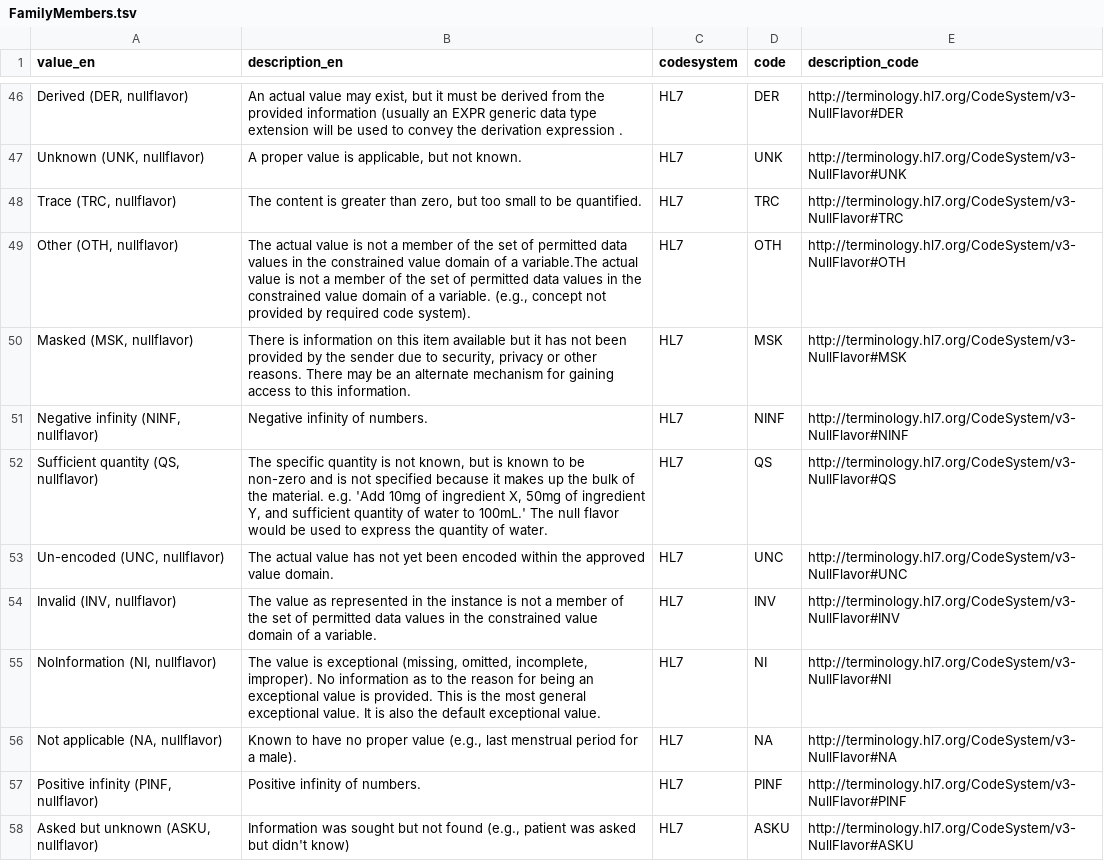
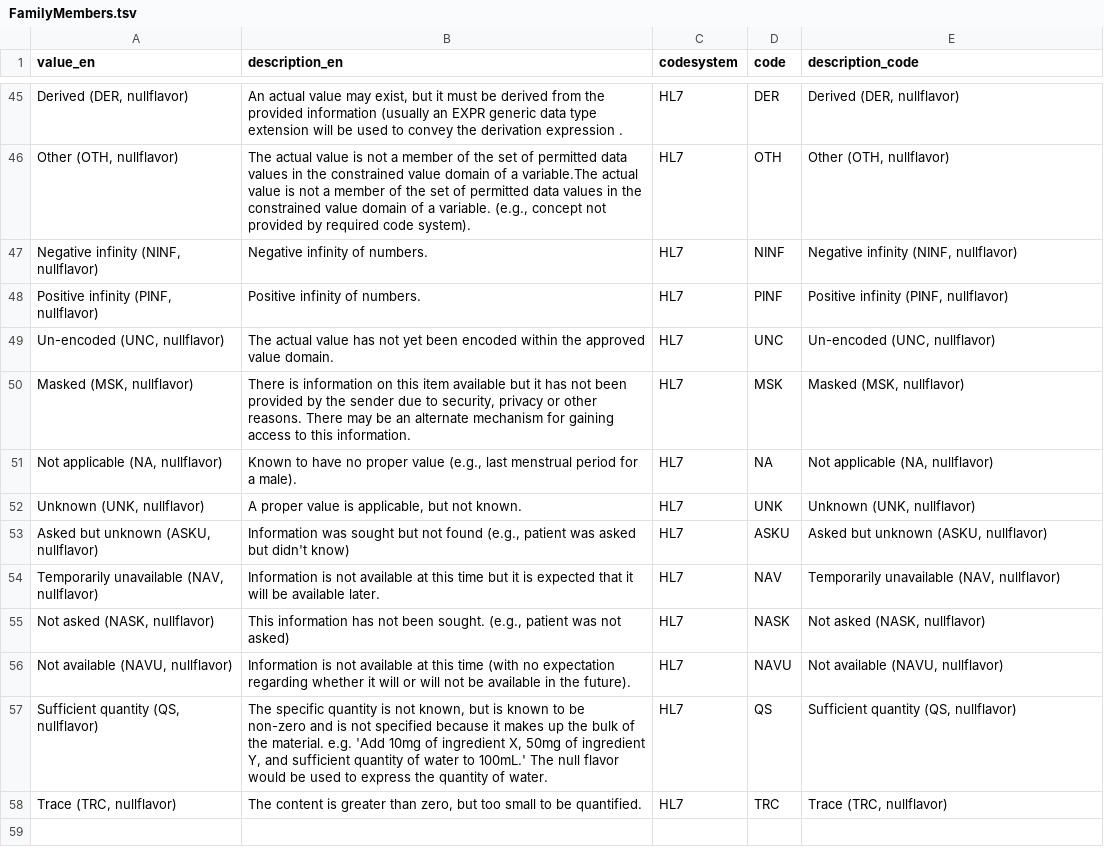
Before and after one commit to fairgenomes/fairgenomes-semantic-model, a TSV file: transformation-output/palga-codebook/FamilyMembers.tsv, drawn as a sheet; only a part is shown, gaps mark what is left out; removed rows and columns are numbered as before the commit, all else as after; the diff covers the shown part only; the diff names each change by its address in the sheet, - before the commit and + after, or states it on an @@ line.

```diff
--- a/transformation-output/palga-codebook/FamilyMembers.tsv
+++ b/transformation-output/palga-codebook/FamilyMembers.tsv
-E45 (description_code): http://terminology.hl7.org/CodeSystem/v3-NullFlavor#DER
+E45 (description_code): Derived (DER, nullflavor)
-row 47: Unknown (UNK, nullflavor) | A proper value is applicable, but not known. | HL7 | UNK | http://terminology.hl7.org/CodeSystem/v3-NullFlavor#UNK
-row 48: Trace (TRC, nullflavor) | The content is greater than zero, but too small to be quantified. | HL7 | TRC | http://terminology.hl7.org/CodeSystem/v3-NullFlavor#TRC
-E46 (description_code): http://terminology.hl7.org/CodeSystem/v3-NullFlavor#OTH
+E46 (description_code): Other (OTH, nullflavor)
-row 50: Masked (MSK, nullflavor) | There is information on this item available but it has not been provided by the sender due to security, privacy or other reasons. There may be an alternate mechanism for gaining access to this information. | HL7 | MSK | http://terminology.hl7.org/CodeSystem/v3-NullFlavor#MSK
-E47 (description_code): http://terminology.hl7.org/CodeSystem/v3-NullFlavor#NINF
+E47 (description_code): Negative infinity (NINF, nullflavor)
-row 52: Sufficient quantity (QS, nullflavor) | The specific quantity is not known, but is known to be non-zero and is not specified because it makes up the bulk of the material. e.g. 'Add 10mg of ingredient X, 50mg of ingredient Y, and sufficient quantity of water to 100mL.' The null flavor would be used to express the quantity of water. | HL7 | QS | http://terminology.hl7.org/CodeSystem/v3-NullFlavor#QS
+row 48: Positive infinity (PINF, nullflavor) | Positive infinity of numbers. | HL7 | PINF | Positive infinity (PINF, nullflavor)
-E49 (description_code): http://terminology.hl7.org/CodeSystem/v3-NullFlavor#UNC
+E49 (description_code): Un-encoded (UNC, nullflavor)
-row 54: Invalid (INV, nullflavor) | The value as represented in the instance is not a member of the set of permitted data values in the constrained value domain of a variable. | HL7 | INV | http://terminology.hl7.org/CodeSystem/v3-NullFlavor#INV
-row 55: NoInformation (NI, nullflavor) | The value is exceptional (missing, omitted, incomplete, improper). No information as to the reason for being an exceptional value is provided. This is the most general exceptional value. It is also the default exceptional value. | HL7 | NI | http://terminology.hl7.org/CodeSystem/v3-NullFlavor#NI
+row 50: Masked (MSK, nullflavor) | There is information on this item available but it has not been provided by the sender due to security, privacy or other reasons. There may be an alternate mechanism for gaining access to this information. | HL7 | MSK | Masked (MSK, nullflavor)
-E51 (description_code): http://terminology.hl7.org/CodeSystem/v3-NullFlavor#NA
+E51 (description_code): Not applicable (NA, nullflavor)
-row 57: Positive infinity (PINF, nullflavor) | Positive infinity of numbers. | HL7 | PINF | http://terminology.hl7.org/CodeSystem/v3-NullFlavor#PINF
+row 52: Unknown (UNK, nullflavor) | A proper value is applicable, but not known. | HL7 | UNK | Unknown (UNK, nullflavor)
-E53 (description_code): http://terminology.hl7.org/CodeSystem/v3-NullFlavor#ASKU
+E53 (description_code): Asked but unknown (ASKU, nullflavor)
+row 54: Temporarily unavailable (NAV, nullflavor) | Information is not available at this time but it is expected that it will be available later. | HL7 | NAV | Temporarily unavailable (NAV, nullflavor)
+row 55: Not asked (NASK, nullflavor) | This information has not been sought. (e.g., patient was not asked) | HL7 | NASK | Not asked (NASK, nullflavor)
+row 56: Not available (NAVU, nullflavor) | Information is not available at this time (with no expectation regarding whether it will or will not be available in the future). | HL7 | NAVU | Not available (NAVU, nullflavor)
+row 57: Sufficient quantity (QS, nullflavor) | The specific quantity is not known, but is known to be non-zero and is not specified because it makes up the bulk of the material. e.g. 'Add 10mg of ingredient X, 50mg of ingredient Y, and sufficient quantity of water to 100mL.' The null flavor would be used to express the quantity of water. | HL7 | QS | Sufficient quantity (QS, nullflavor)
+row 58: Trace (TRC, nullflavor) | The content is greater than zero, but too small to be quantified. | HL7 | TRC | Trace (TRC, nullflavor)
```
Also changed, not shown: 2 added rows, 3 removed rows and 34 moved rows elsewhere in this file, transformation-output/palga-codebook/Countries.tsv, transformation-output/palga-codebook/DCMITypes.tsv, 57 other files.
